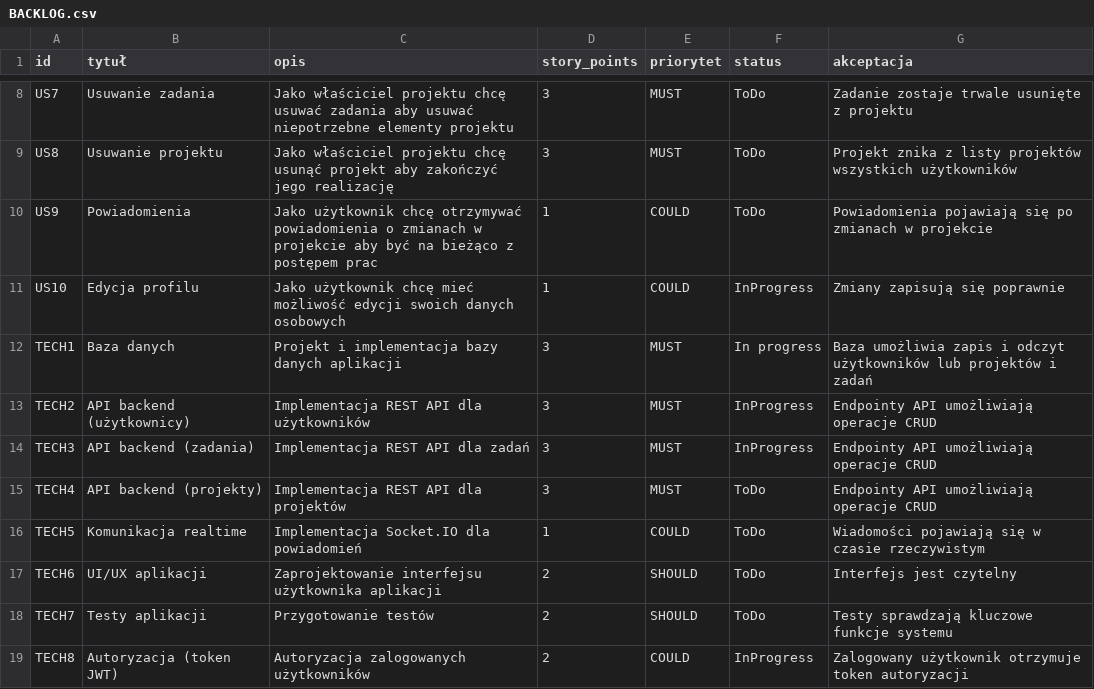
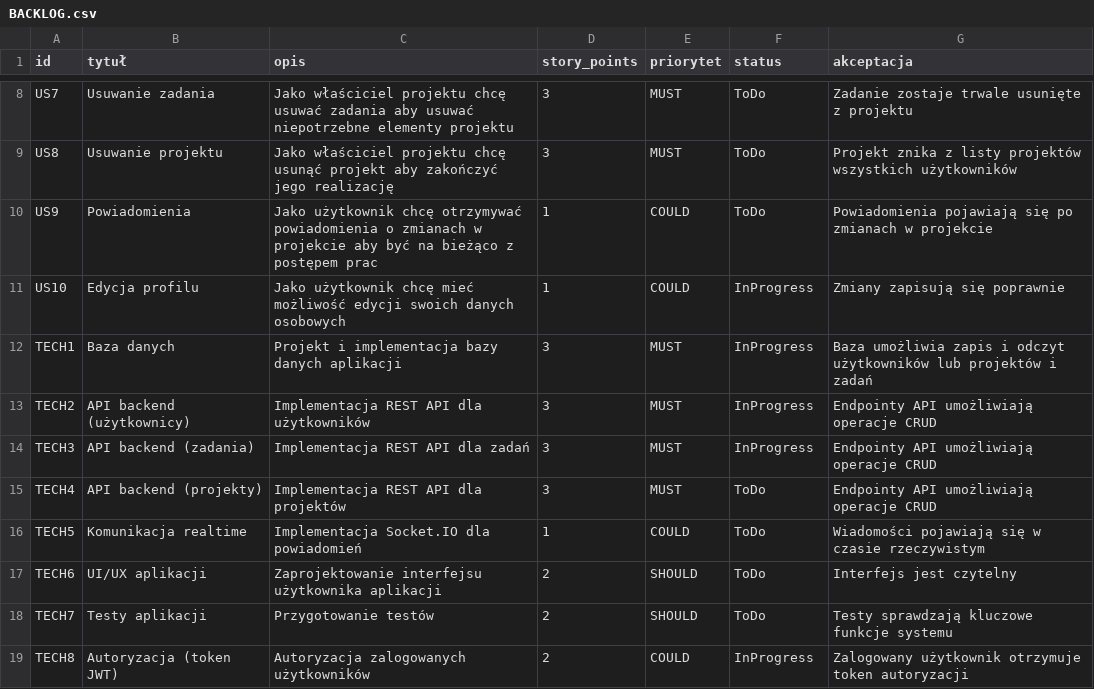
Before and after one commit to Nmugol/ProgramowanieZwinne, a CSV file: BACKLOG.csv, drawn as a sheet; only a part is shown, gaps mark what is left out.

Commit message:
Update BACKLOG.csv

```diff
--- a/BACKLOG.csv
+++ b/BACKLOG.csv
@@ -11,3 +11,3 @@ US9,Powiadomienia,Jako użytkownik chcę otrzymywać powiadomienia o zmianach w
 US10,Edycja profilu,Jako użytkownik chcę mieć możliwość edycji swoich danych osobowych,1,COULD,InProgress,Zmiany zapisują się poprawnie
-TECH1,Baza danych,Projekt i implementacja bazy danych aplikacji,3,MUST,In progress,Baza umożliwia zapis i odczyt użytkowników lub projektów i zadań
+TECH1,Baza danych,Projekt i implementacja bazy danych aplikacji,3,MUST,InProgress,Baza umożliwia zapis i odczyt użytkowników lub projektów i zadań
 TECH2,API backend (użytkownicy),Implementacja REST API dla użytkowników,3,MUST,InProgress,Endpointy API umożliwiają operacje CRUD
```
